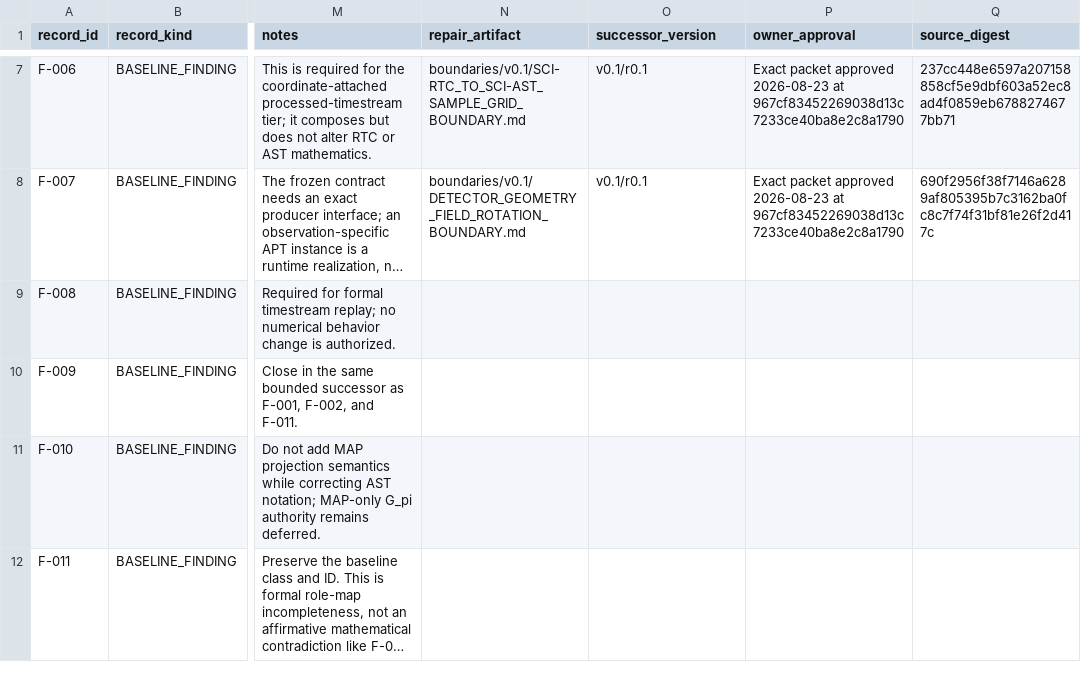
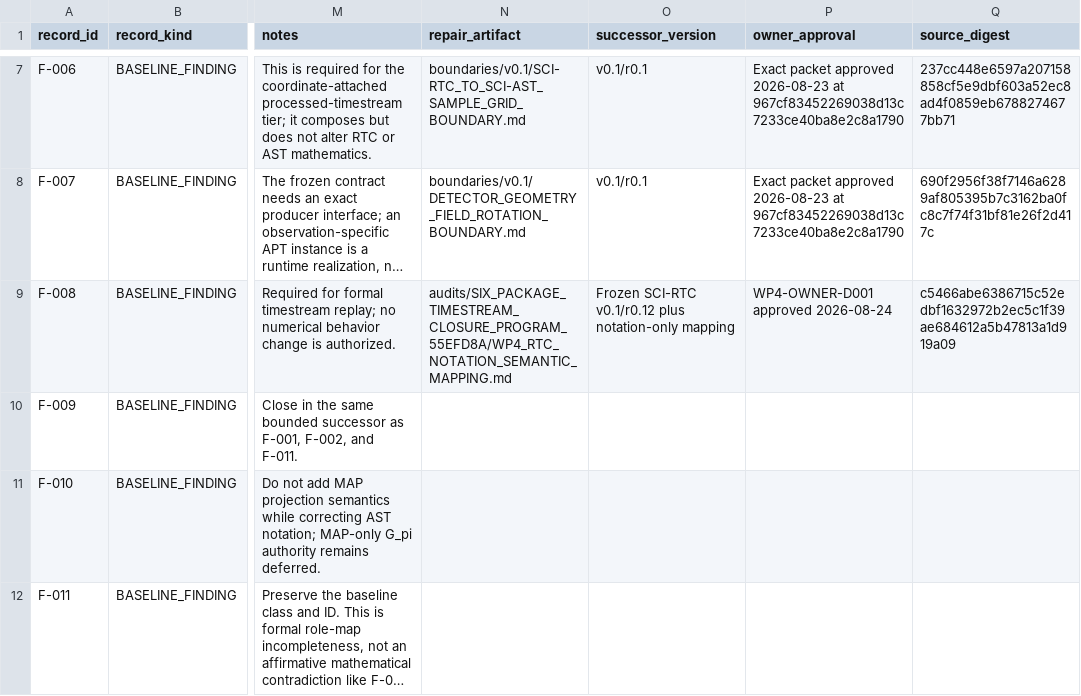
Before and after one commit to toltec-astro/citlali, a CSV file: doc/scientific_contracts/audits/SIX_PACKAGE_TIMESTREAM_CLOSURE_PROGRAM_55EFD8A/TIMESTREAM_FINDING_SCOPE_AND_CLOSURE_REGISTER.csv, drawn as a sheet; only a part is shown, gaps mark what is left out; long unchanged cells end in …; the diff names each change by its address in the sheet, - before the commit and + after, or states it on an @@ line.

Commit message:
docs: disambiguate RTC notation roles

```diff
--- a/doc/scientific_contracts/audits/SIX_PACKAGE_TIMESTREAM_CLOSURE_PROGRAM_55EFD8A/TIMESTREAM_FINDING_SCOPE_AND_CLOSURE_REGISTER.csv
+++ b/doc/scientific_contracts/audits/SIX_PACKAGE_TIMESTREAM_CLOSURE_PROGRAM_55EFD8A/TIMESTREAM_FINDING_SCOPE_AND_CLOSURE_REGISTER.csv
-N9 (repair_artifact): (empty)
+N9 (repair_artifact): audits/SIX_PACKAGE_TIMESTREAM_CLOSURE_PROGRAM_55EFD8A/WP4_RTC_NOTATION_SEMANTIC_MAPPING.md
-O9 (successor_version): (empty)
+O9 (successor_version): Frozen SCI-RTC v0.1/r0.12 plus notation-only mapping
-P9 (owner_approval): (empty)
+P9 (owner_approval): WP4-OWNER-D001 approved 2026-08-24
-Q9 (source_digest): (empty)
+Q9 (source_digest): c5466abe6386715c52edbf1632972b2ec5c1f39ae684612a5b47813a1d919a09
```
Also changed, not shown: 1 other file.
